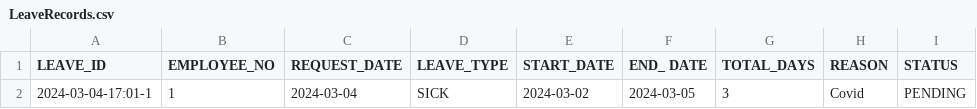
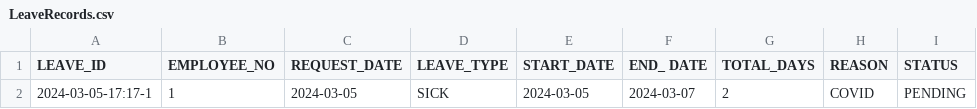
Before and after one commit to DroidZeroCodes/Payroll_System, a CSV file: database/LeaveRecords.csv, drawn as a sheet.

```diff
--- a/database/LeaveRecords.csv
+++ b/database/LeaveRecords.csv
@@ -1,2 +1,2 @@
 "LEAVE_ID","EMPLOYEE_NO","REQUEST_DATE ","LEAVE_TYPE","START_DATE","END_ DATE","TOTAL_DAYS","REASON","STATUS"
-"2024-03-04-17:01-1","1","2024-03-04","SICK","2024-03-02","2024-03-05","3","Covid","PENDING"
+"2024-03-05-17:17-1","1","2024-03-05","SICK","2024-03-05","2024-03-07","2","COVID","PENDING"
```
Also changed, not shown: database/LeaveBalanceData.csv, 10 other files.
